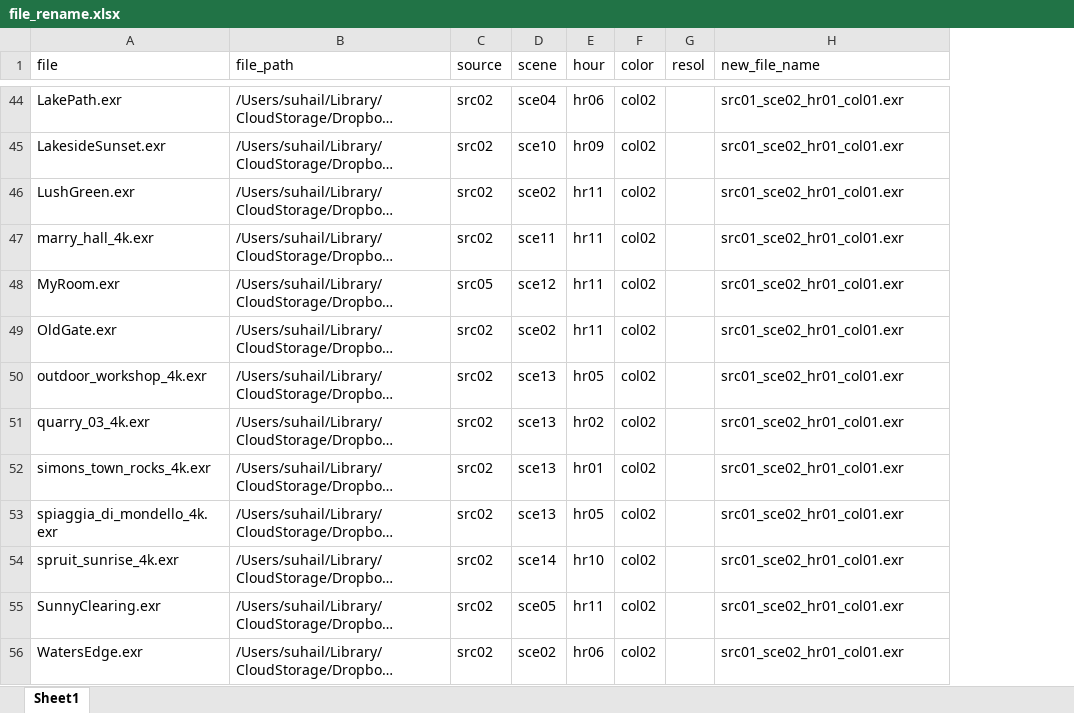
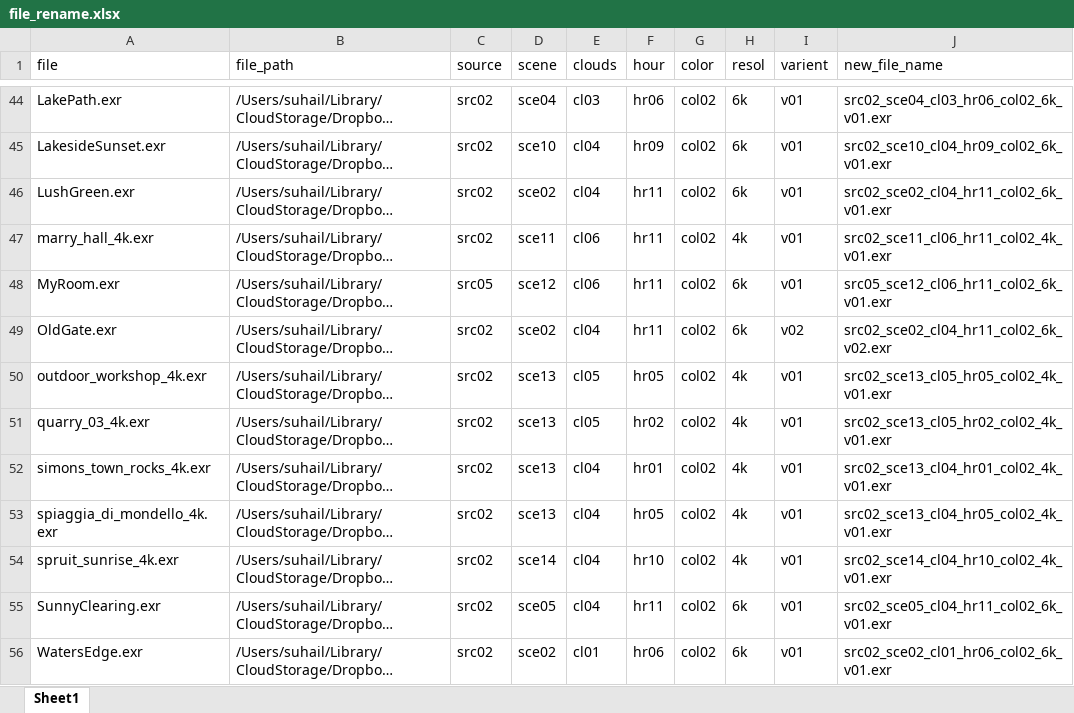
Before and after one commit to suhailphotos/pythonKitchen, an Excel workbook: pythonkitchen/hdriRen/file_rename.xlsx, sheet Sheet1, drawn as a sheet; only a part is shown, gaps mark what is left out; long unchanged cells end in …; values as stored, in another font and other column widths than the file's, no borders; addresses are those after the commit; the diff covers the shown part only; the diff names each change by its address in the sheet, - before the commit and + after, or states it on an @@ line.

```diff
--- a/pythonkitchen/hdriRen/file_rename.xlsx (sheet Sheet1)
+++ b/pythonkitchen/hdriRen/file_rename.xlsx (sheet Sheet1)
+column E (clouds), rows 44-56: cl03 | cl04 | cl04 | cl06 | cl06 | cl04 | cl05 | cl05 | cl04 | cl04 | cl04 | cl04 | cl01
+column I (varient), rows 44-56: v01 | v01 | v01 | v01 | v01 | v02 | v01 | v01 | v01 | v01 | v01 | v01 | v01
-H44:H46 (resol): (empty)
+H44:H46 (resol): 6k
-J44 (new_file_name): src01_sce02_hr01_col01.exr
+J44 (new_file_name): src02_sce04_cl03_hr06_col02_6k_v01.exr
-J45 (new_file_name): src01_sce02_hr01_col01.exr
+J45 (new_file_name): src02_sce10_cl04_hr09_col02_6k_v01.exr
-J46 (new_file_name): src01_sce02_hr01_col01.exr
+J46 (new_file_name): src02_sce02_cl04_hr11_col02_6k_v01.exr
-H47 (resol): (empty)
+H47 (resol): 4k
-J47 (new_file_name): src01_sce02_hr01_col01.exr
+J47 (new_file_name): src02_sce11_cl06_hr11_col02_4k_v01.exr
-H48:H49 (resol): (empty)
+H48:H49 (resol): 6k
-J48 (new_file_name): src01_sce02_hr01_col01.exr
+J48 (new_file_name): src05_sce12_cl06_hr11_col02_6k_v01.exr
-J49 (new_file_name): src01_sce02_hr01_col01.exr
+J49 (new_file_name): src02_sce02_cl04_hr11_col02_6k_v02.exr
-H50:H54 (resol): (empty)
+H50:H54 (resol): 4k
-J50 (new_file_name): src01_sce02_hr01_col01.exr
+J50 (new_file_name): src02_sce13_cl05_hr05_col02_4k_v01.exr
-J51 (new_file_name): src01_sce02_hr01_col01.exr
+J51 (new_file_name): src02_sce13_cl05_hr02_col02_4k_v01.exr
-J52 (new_file_name): src01_sce02_hr01_col01.exr
+J52 (new_file_name): src02_sce13_cl04_hr01_col02_4k_v01.exr
-J53 (new_file_name): src01_sce02_hr01_col01.exr
+J53 (new_file_name): src02_sce13_cl04_hr05_col02_4k_v01.exr
-J54 (new_file_name): src01_sce02_hr01_col01.exr
+J54 (new_file_name): src02_sce14_cl04_hr10_col02_4k_v01.exr
-H55:H56 (resol): (empty)
+H55:H56 (resol): 6k
-J55 (new_file_name): src01_sce02_hr01_col01.exr
+J55 (new_file_name): src02_sce05_cl04_hr11_col02_6k_v01.exr
-J56 (new_file_name): src01_sce02_hr01_col01.exr
+J56 (new_file_name): src02_sce02_cl01_hr06_col02_6k_v01.exr
```
Also changed, not shown: 89 edited cells elsewhere in this sheet, 4 other files.
